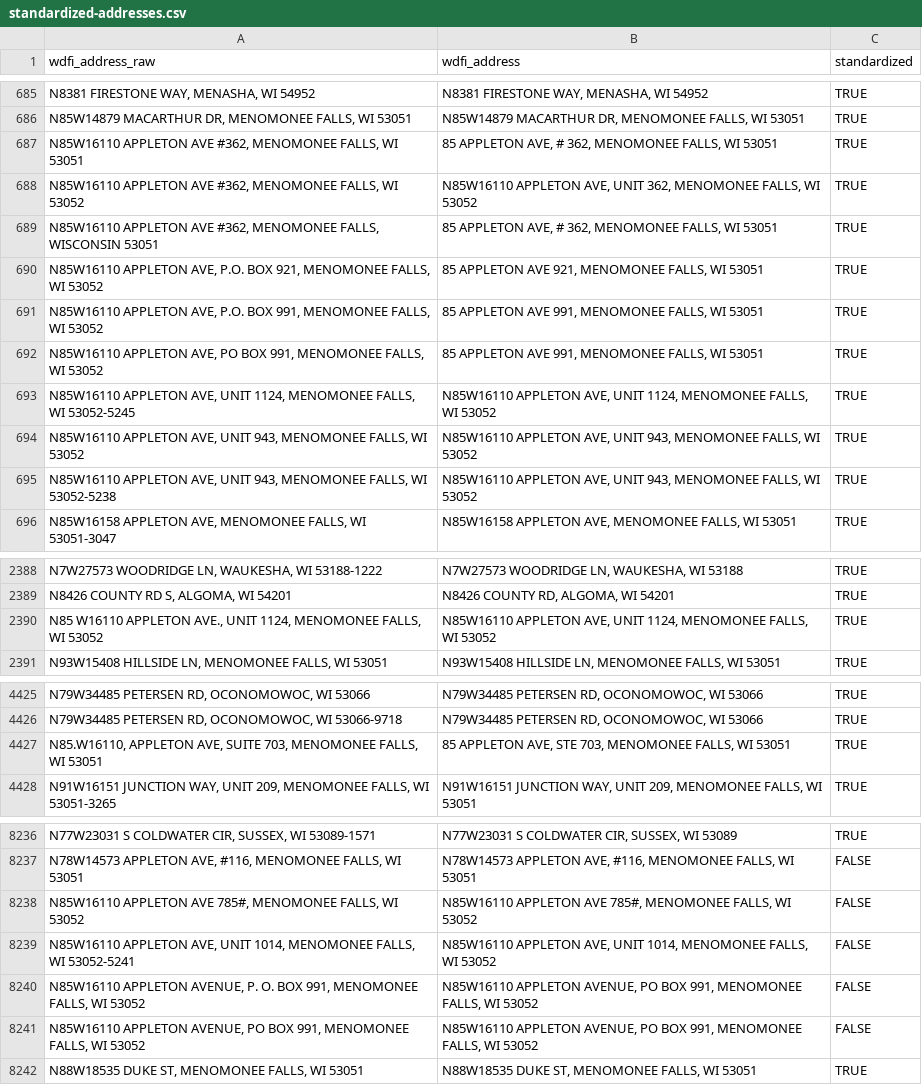
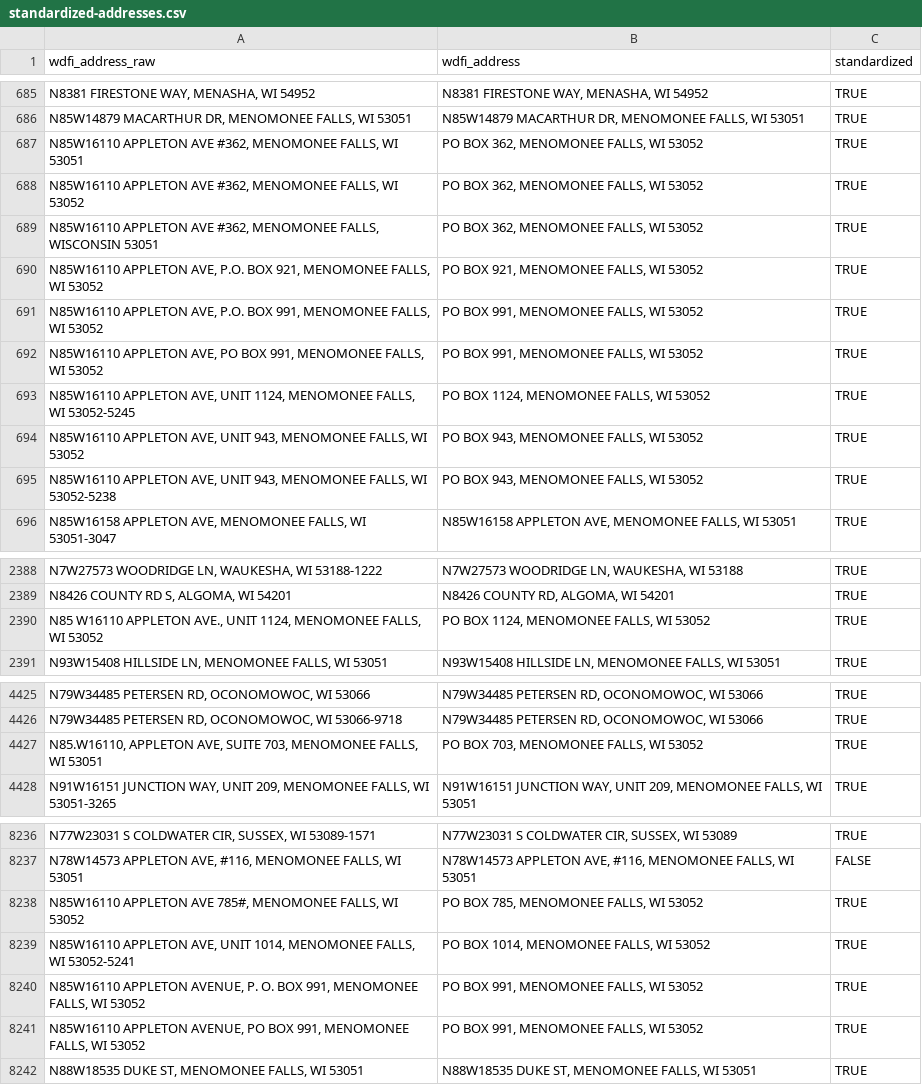
Before and after one commit to jdjohn215/mke-owner-networks, a CSV file: data/wdfi/standardized-addresses.csv, drawn as a sheet; only a part is shown, gaps mark what is left out.

Commit message:
small address fixes

```diff
--- a/data/wdfi/standardized-addresses.csv
+++ b/data/wdfi/standardized-addresses.csv
@@ -686,11 +686,11 @@ wdfi_address_raw,wdfi_address,standardized
 "N85W14879 MACARTHUR DR, MENOMONEE FALLS, WI 53051","N85W14879 MACARTHUR DR, MENOMONEE FALLS, WI 53051",TRUE
-"N85W16110 APPLETON AVE #362, MENOMONEE FALLS, WI 53051","85 APPLETON AVE, # 362, MENOMONEE FALLS, WI 53051",TRUE
-"N85W16110 APPLETON AVE #362, MENOMONEE FALLS, WI 53052","N85W16110 APPLETON AVE, UNIT 362, MENOMONEE FALLS, WI 53052",TRUE
-"N85W16110 APPLETON AVE #362, MENOMONEE FALLS, WISCONSIN 53051","85 APPLETON AVE, # 362, MENOMONEE FALLS, WI 53051",TRUE
-"N85W16110 APPLETON AVE, P.O. BOX 921, MENOMONEE FALLS, WI 53052","85 APPLETON AVE 921, MENOMONEE FALLS, WI 53051",TRUE
-"N85W16110 APPLETON AVE, P.O. BOX 991, MENOMONEE FALLS, WI 53052","85 APPLETON AVE 991, MENOMONEE FALLS, WI 53051",TRUE
-"N85W16110 APPLETON AVE, PO BOX 991, MENOMONEE FALLS, WI 53052","85 APPLETON AVE 991, MENOMONEE FALLS, WI 53051",TRUE
-"N85W16110 APPLETON AVE, UNIT 1124, MENOMONEE FALLS, WI 53052-5245","N85W16110 APPLETON AVE, UNIT 1124, MENOMONEE FALLS, WI 53052",TRUE
-"N85W16110 APPLETON AVE, UNIT 943, MENOMONEE FALLS, WI 53052","N85W16110 APPLETON AVE, UNIT 943, MENOMONEE FALLS, WI 53052",TRUE
-"N85W16110 APPLETON AVE, UNIT 943, MENOMONEE FALLS, WI 53052-5238","N85W16110 APPLETON AVE, UNIT 943, MENOMONEE FALLS, WI 53052",TRUE
+"N85W16110 APPLETON AVE #362, MENOMONEE FALLS, WI 53051","PO BOX 362, MENOMONEE FALLS, WI 53052",TRUE
+"N85W16110 APPLETON AVE #362, MENOMONEE FALLS, WI 53052","PO BOX 362, MENOMONEE FALLS, WI 53052",TRUE
+"N85W16110 APPLETON AVE #362, MENOMONEE FALLS, WISCONSIN 53051","PO BOX 362, MENOMONEE FALLS, WI 53052",TRUE
+"N85W16110 APPLETON AVE, P.O. BOX 921, MENOMONEE FALLS, WI 53052","PO BOX 921, MENOMONEE FALLS, WI 53052",TRUE
+"N85W16110 APPLETON AVE, P.O. BOX 991, MENOMONEE FALLS, WI 53052","PO BOX 991, MENOMONEE FALLS, WI 53052",TRUE
+"N85W16110 APPLETON AVE, PO BOX 991, MENOMONEE FALLS, WI 53052","PO BOX 991, MENOMONEE FALLS, WI 53052",TRUE
+"N85W16110 APPLETON AVE, UNIT 1124, MENOMONEE FALLS, WI 53052-5245","PO BOX 1124, MENOMONEE FALLS, WI 53052",TRUE
+"N85W16110 APPLETON AVE, UNIT 943, MENOMONEE FALLS, WI 53052","PO BOX 943, MENOMONEE FALLS, WI 53052",TRUE
+"N85W16110 APPLETON AVE, UNIT 943, MENOMONEE FALLS, WI 53052-5238","PO BOX 943, MENOMONEE FALLS, WI 53052",TRUE
 "N85W16158 APPLETON AVE, MENOMONEE FALLS, WI 53051-3047","N85W16158 APPLETON AVE, MENOMONEE FALLS, WI 53051",TRUE
@@ -2389,3 +2389,3 @@ wdfi_address_raw,wdfi_address,standardized
 "N8426 COUNTY RD S, ALGOMA, WI 54201","N8426 COUNTY RD, ALGOMA, WI 54201",TRUE
-"N85 W16110 APPLETON AVE., UNIT 1124, MENOMONEE FALLS, WI 53052","N85W16110 APPLETON AVE, UNIT 1124, MENOMONEE FALLS, WI 53052",TRUE
+"N85 W16110 APPLETON AVE., UNIT 1124, MENOMONEE FALLS, WI 53052","PO BOX 1124, MENOMONEE FALLS, WI 53052",TRUE
 "N93W15408 HILLSIDE LN, MENOMONEE FALLS, WI 53051","N93W15408 HILLSIDE LN, MENOMONEE FALLS, WI 53051",TRUE
@@ -4426,3 +4426,3 @@ wdfi_address_raw,wdfi_address,standardized
 "N79W34485 PETERSEN RD, OCONOMOWOC, WI 53066-9718","N79W34485 PETERSEN RD, OCONOMOWOC, WI 53066",TRUE
-"N85.W16110, APPLETON AVE, SUITE 703, MENOMONEE FALLS, WI 53051","85 APPLETON AVE, STE 703, MENOMONEE FALLS, WI 53051",TRUE
+"N85.W16110, APPLETON AVE, SUITE 703, MENOMONEE FALLS, WI 53051","PO BOX 703, MENOMONEE FALLS, WI 53052",TRUE
 "N91W16151 JUNCTION WAY, UNIT 209, MENOMONEE FALLS, WI 53051-3265","N91W16151 JUNCTION WAY, UNIT 209, MENOMONEE FALLS, WI 53051",TRUE
@@ -8237,6 +8237,6 @@ wdfi_address_raw,wdfi_address,standardized
 "N78W14573 APPLETON AVE, #116, MENOMONEE FALLS, WI 53051","N78W14573 APPLETON AVE, #116, MENOMONEE FALLS, WI 53051",FALSE
-"N85W16110 APPLETON AVE 785#, MENOMONEE FALLS, WI 53052","N85W16110 APPLETON AVE 785#, MENOMONEE FALLS, WI 53052",FALSE
-"N85W16110 APPLETON AVE, UNIT 1014, MENOMONEE FALLS, WI 53052-5241","N85W16110 APPLETON AVE, UNIT 1014, MENOMONEE FALLS, WI 53052",FALSE
-"N85W16110 APPLETON AVENUE, P. O. BOX 991, MENOMONEE FALLS, WI 53052","N85W16110 APPLETON AVENUE, PO BOX 991, MENOMONEE FALLS, WI 53052",FALSE
-"N85W16110 APPLETON AVENUE, PO BOX 991, MENOMONEE FALLS, WI 53052","N85W16110 APPLETON AVENUE, PO BOX 991, MENOMONEE FALLS, WI 53052",FALSE
+"N85W16110 APPLETON AVE 785#, MENOMONEE FALLS, WI 53052","PO BOX 785, MENOMONEE FALLS, WI 53052",TRUE
+"N85W16110 APPLETON AVE, UNIT 1014, MENOMONEE FALLS, WI 53052-5241","PO BOX 1014, MENOMONEE FALLS, WI 53052",TRUE
+"N85W16110 APPLETON AVENUE, P. O. BOX 991, MENOMONEE FALLS, WI 53052","PO BOX 991, MENOMONEE FALLS, WI 53052",TRUE
+"N85W16110 APPLETON AVENUE, PO BOX 991, MENOMONEE FALLS, WI 53052","PO BOX 991, MENOMONEE FALLS, WI 53052",TRUE
 "N88W18535 DUKE ST, MENOMONEE FALLS, WI 53051","N88W18535 DUKE ST, MENOMONEE FALLS, WI 53051",TRUE
```
Also changed, not shown: 1 other file.
